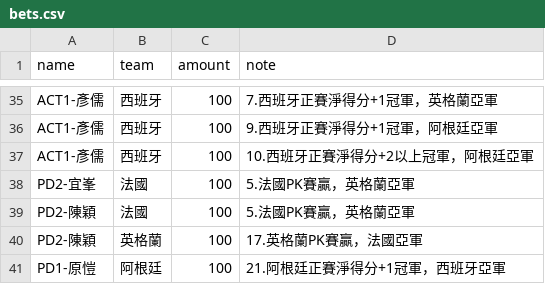
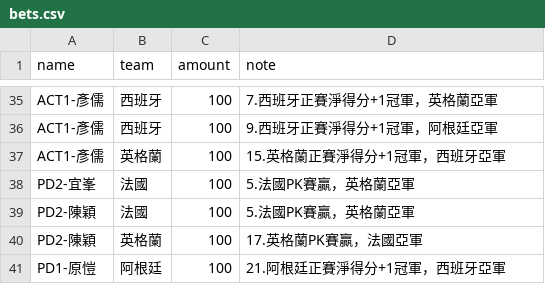
Before and after one commit to xavier-2026/2026-worldcup-final4, a CSV file: data/bets.csv, drawn as a sheet; only a part is shown, gaps mark what is left out.

Commit message:
bets.csv 업데이트

```diff
--- a/data/bets.csv
+++ b/data/bets.csv
@@ -36,3 +36,3 @@ ACT1-彥儒,西班牙,100,7.西班牙正賽淨得分+1冠軍，英格蘭亞軍
 ACT1-彥儒,西班牙,100,9.西班牙正賽淨得分+1冠軍，阿根廷亞軍
-ACT1-彥儒,西班牙,100,10.西班牙正賽淨得分+2以上冠軍，阿根廷亞軍
+ACT1-彥儒,英格蘭,100,15.英格蘭正賽淨得分+1冠軍，西班牙亞軍
 PD2-宜峯,法國,100,5.法國PK賽贏，英格蘭亞軍
```
